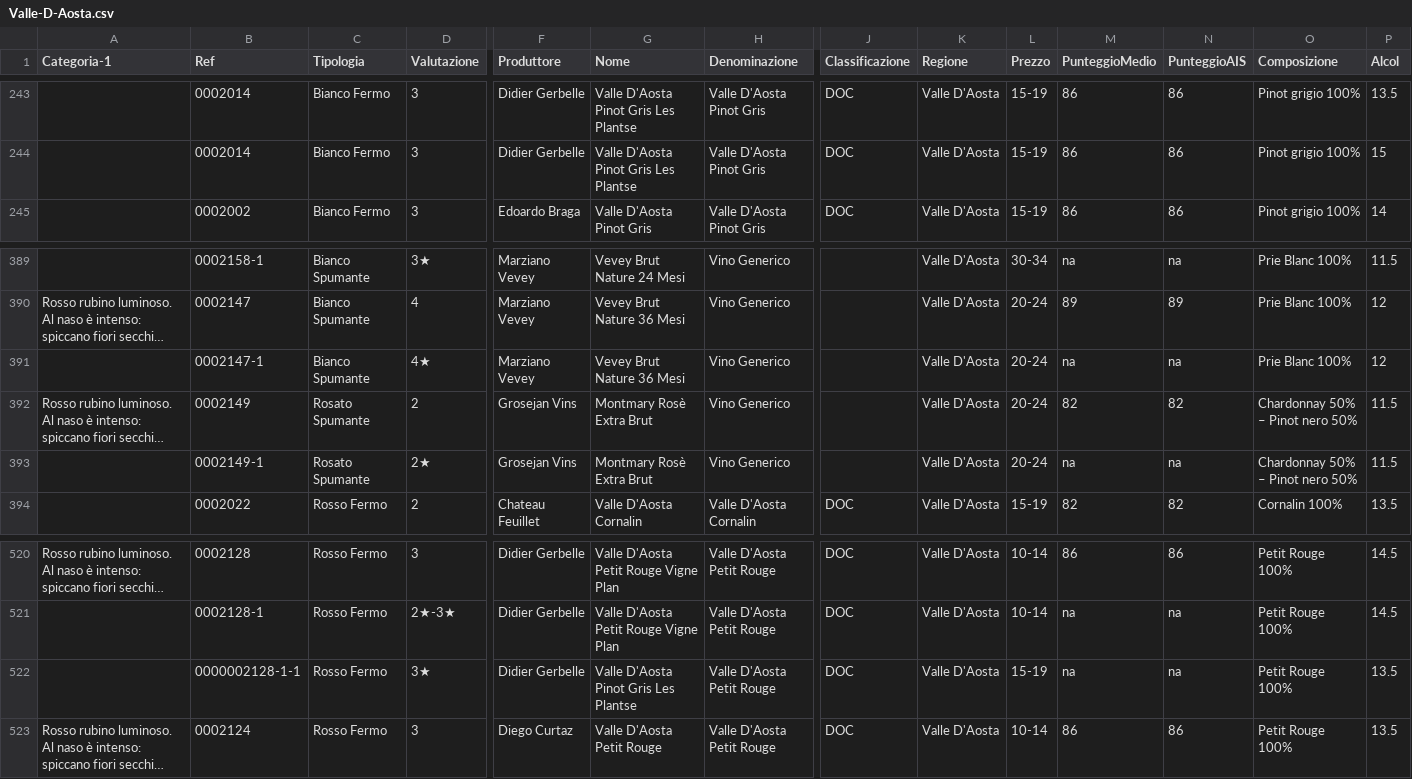
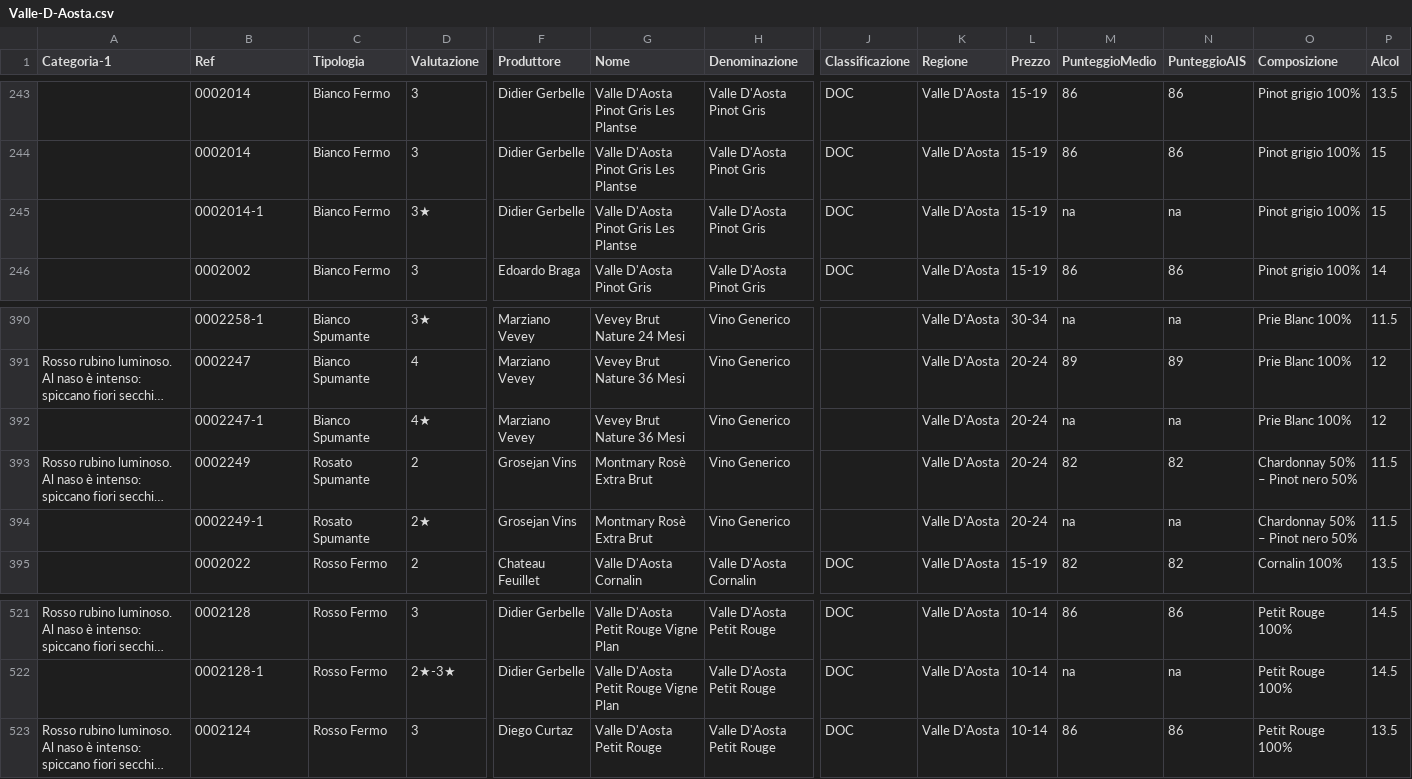
Before and after one commit to dev-crumbs/vinopedia, a CSV file: vini/Valle-D-Aosta.csv, drawn as a sheet; only a part is shown, gaps mark what is left out; long unchanged cells end in …; removed rows and columns are numbered as before the commit, all else as after; rows hold the shown columns only; the diff covers the shown part only; the diff names each change by its address in the sheet, - before the commit and + after, or states it on an @@ line.

```diff
--- a/vini/Valle-D-Aosta.csv
+++ b/vini/Valle-D-Aosta.csv
+row 245:  | 0002014-1 | Bianco Fermo | 3★ | Didier Gerbelle | Valle D'Aosta Pinot Gris Les Plantse | Valle D'Aosta Pinot Gris | DOC | Valle D'Aosta | 15-19 | na | na | Pinot grigio 100% | 15
-B390 (Ref): 0002158-1
+B390 (Ref): 0002258-1
-B391 (Ref): 0002147
+B391 (Ref): 0002247
-B392 (Ref): 0002147-1
+B392 (Ref): 0002247-1
-B393 (Ref): 0002149
+B393 (Ref): 0002249
-B394 (Ref): 0002149-1
+B394 (Ref): 0002249-1
-row 522:  | 0000002128-1-1 | Rosso Fermo | 3★ | Didier Gerbelle | Valle D'Aosta Pinot Gris Les Plantse | Valle D'Aosta Petit Rouge | DOC | Valle D'Aosta | 15-19 | na | na | Petit Rouge 100% | 13.5
```
Also changed, not shown: 52 edited cells elsewhere in this file.
